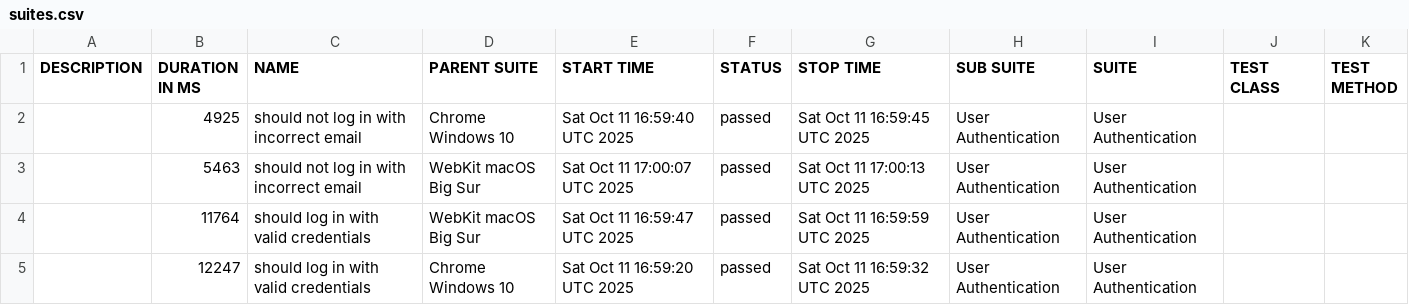
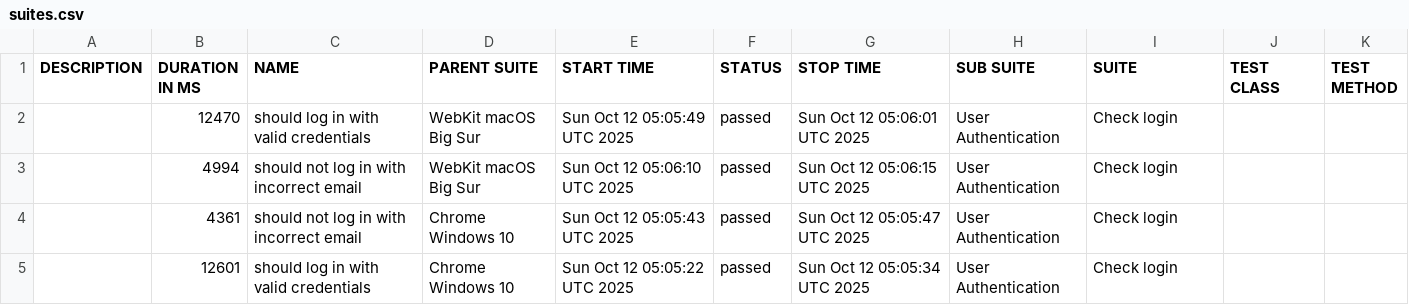
Before and after one commit to netgitqa/QAAssessmentAppService, a CSV file: data/suites.csv, drawn as a sheet.

```diff
--- a/data/suites.csv
+++ b/data/suites.csv
@@ -1,5 +1,5 @@
 "DESCRIPTION","DURATION IN MS","NAME","PARENT SUITE","START TIME","STATUS","STOP TIME","SUB SUITE","SUITE","TEST CLASS","TEST METHOD"
-"","4925","should not log in with incorrect email","Chrome Windows 10","Sat Oct 11 16:59:40 UTC 2025","passed","Sat Oct 11 16:59:45 UTC 2025","User Authentication","User Authentication","",""
-"","5463","should not log in with incorrect email","WebKit macOS Big Sur","Sat Oct 11 17:00:07 UTC 2025","passed","Sat Oct 11 17:00:13 UTC 2025","User Authentication","User Authentication","",""
-"","11764","should log in with valid credentials","WebKit macOS Big Sur","Sat Oct 11 16:59:47 UTC 2025","passed","Sat Oct 11 16:59:59 UTC 2025","User Authentication","User Authentication","",""
-"","12247","should log in with valid credentials","Chrome Windows 10","Sat Oct 11 16:59:20 UTC 2025","passed","Sat Oct 11 16:59:32 UTC 2025","User Authentication","User Authentication","",""
+"","12470","should log in with valid credentials","WebKit macOS Big Sur","Sun Oct 12 05:05:49 UTC 2025","passed","Sun Oct 12 05:06:01 UTC 2025","User Authentication","Check login","",""
+"","4994","should not log in with incorrect email","WebKit macOS Big Sur","Sun Oct 12 05:06:10 UTC 2025","passed","Sun Oct 12 05:06:15 UTC 2025","User Authentication","Check login","",""
+"","4361","should not log in with incorrect email","Chrome Windows 10","Sun Oct 12 05:05:43 UTC 2025","passed","Sun Oct 12 05:05:47 UTC 2025","User Authentication","Check login","",""
+"","12601","should log in with valid credentials","Chrome Windows 10","Sun Oct 12 05:05:22 UTC 2025","passed","Sun Oct 12 05:05:34 UTC 2025","User Authentication","Check login","",""
```
Also changed, not shown: 26 other files.
